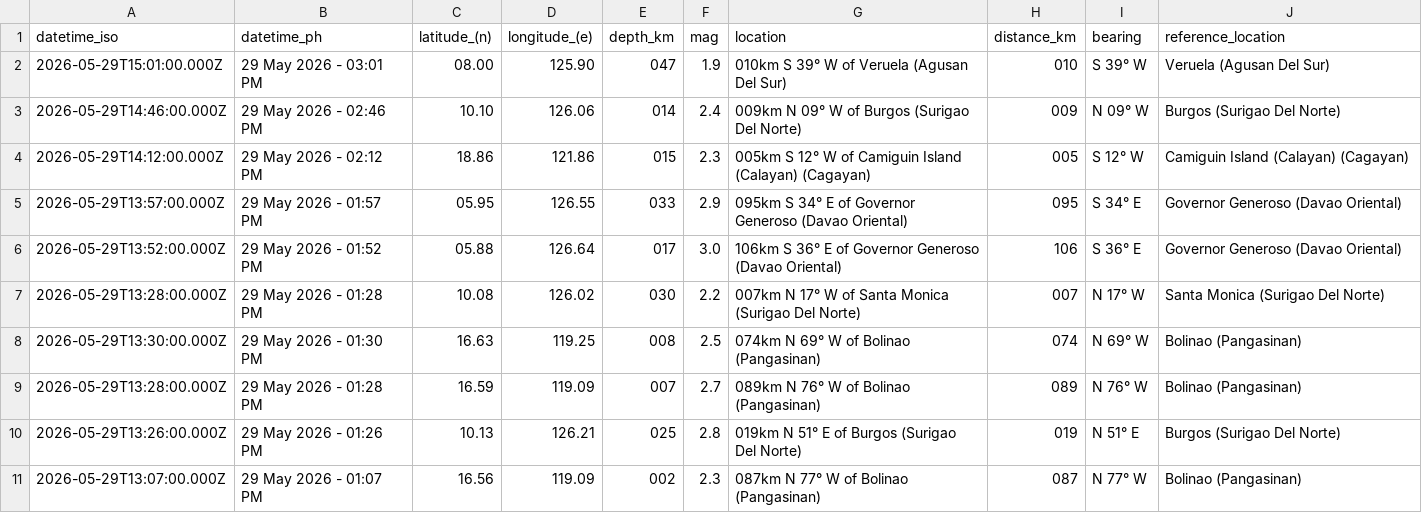
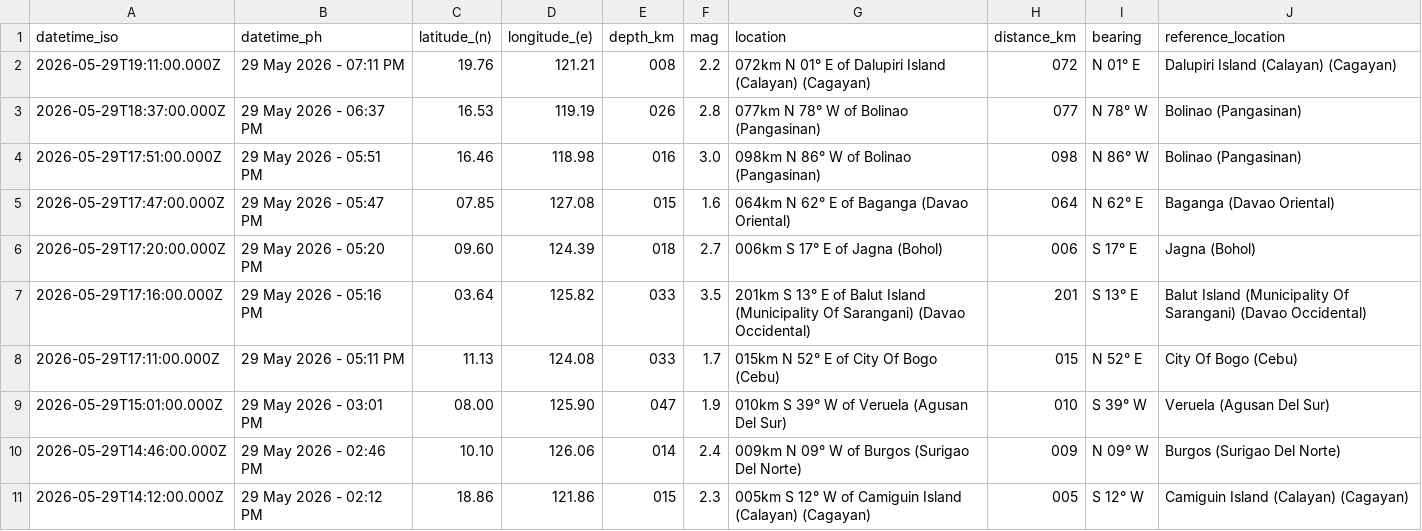
Before and after one commit to chamthesleeptalker/earthquake-tracker, a CSV file: earthquakes_today.csv, drawn as a sheet; only a part is shown; the shorter side is filled out with more unchanged rows.

```diff
--- a/earthquakes_today.csv
+++ b/earthquakes_today.csv
@@ -1,2 +1,9 @@
 datetime_iso,datetime_ph,latitude_(n),longitude_(e),depth_km,mag,location,distance_km,bearing,reference_location
+2026-05-29T19:11:00.000Z,29 May 2026 - 07:11 PM,19.76,121.21,008,2.2,072km N 01° E of Dalupiri Island (Calayan) (Cagayan),072,N 01° E,Dalupiri Island (Calayan) (Cagayan)
+2026-05-29T18:37:00.000Z,29 May 2026 - 06:37 PM,16.53,119.19,026,2.8,077km N 78° W of Bolinao (Pangasinan),077,N 78° W,Bolinao (Pangasinan)
+2026-05-29T17:51:00.000Z,29 May 2026 - 05:51 PM,16.46,118.98,016,3.0,098km N 86° W of Bolinao (Pangasinan),098,N 86° W,Bolinao (Pangasinan)
+2026-05-29T17:47:00.000Z,29 May 2026 - 05:47 PM,07.85,127.08,015,1.6,064km N 62° E of Baganga (Davao Oriental),064,N 62° E,Baganga (Davao Oriental)
+2026-05-29T17:20:00.000Z,29 May 2026 - 05:20 PM,09.60,124.39,018,2.7,006km S 17° E of Jagna (Bohol),006,S 17° E,Jagna (Bohol)
+2026-05-29T17:16:00.000Z,29 May 2026 - 05:16 PM,03.64,125.82,033,3.5,201km S 13° E of Balut Island (Municipality Of Sarangani) (Davao Occidental),201,S 13° E,Balut Island (Municipality Of Sarangani) (Davao Occidental)
+2026-05-29T17:11:00.000Z,29 May 2026 - 05:11 PM,11.13,124.08,033,1.7,015km N 52° E of City Of Bogo (Cebu),015,N 52° E,City Of Bogo (Cebu)
 2026-05-29T15:01:00.000Z,29 May 2026 - 03:01 PM,08.00,125.90,047,1.9,010km S 39° W of Veruela (Agusan Del Sur),010,S 39° W,Veruela (Agusan Del Sur)
```
Also changed, not shown: earthquake_summary_stats.csv, earthquakes_past_24_hours.csv, 5 other files.
